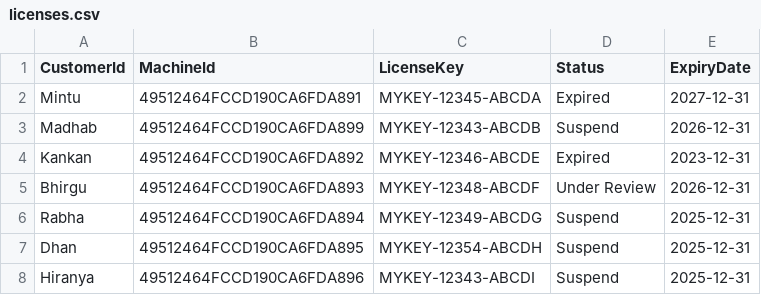
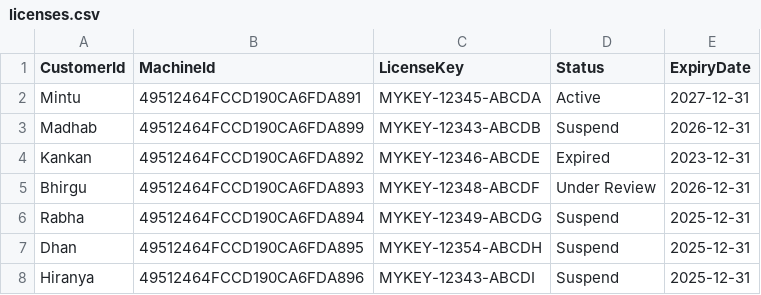
Before and after one commit to mintukumar759/RDP-Licences, a CSV file: licenses.csv, drawn as a sheet.

Commit message:
Update licenses.csv

```diff
--- a/licenses.csv
+++ b/licenses.csv
@@ -1,3 +1,3 @@
 CustomerId,MachineId,LicenseKey,Status,ExpiryDate
-Mintu,49512464FCCD190CA6FDA891,MYKEY-12345-ABCDA,Expired,2027-12-31
+Mintu,49512464FCCD190CA6FDA891,MYKEY-12345-ABCDA,Active,2027-12-31
 Madhab,49512464FCCD190CA6FDA899,MYKEY-12343-ABCDB,Suspend,2026-12-31
```
